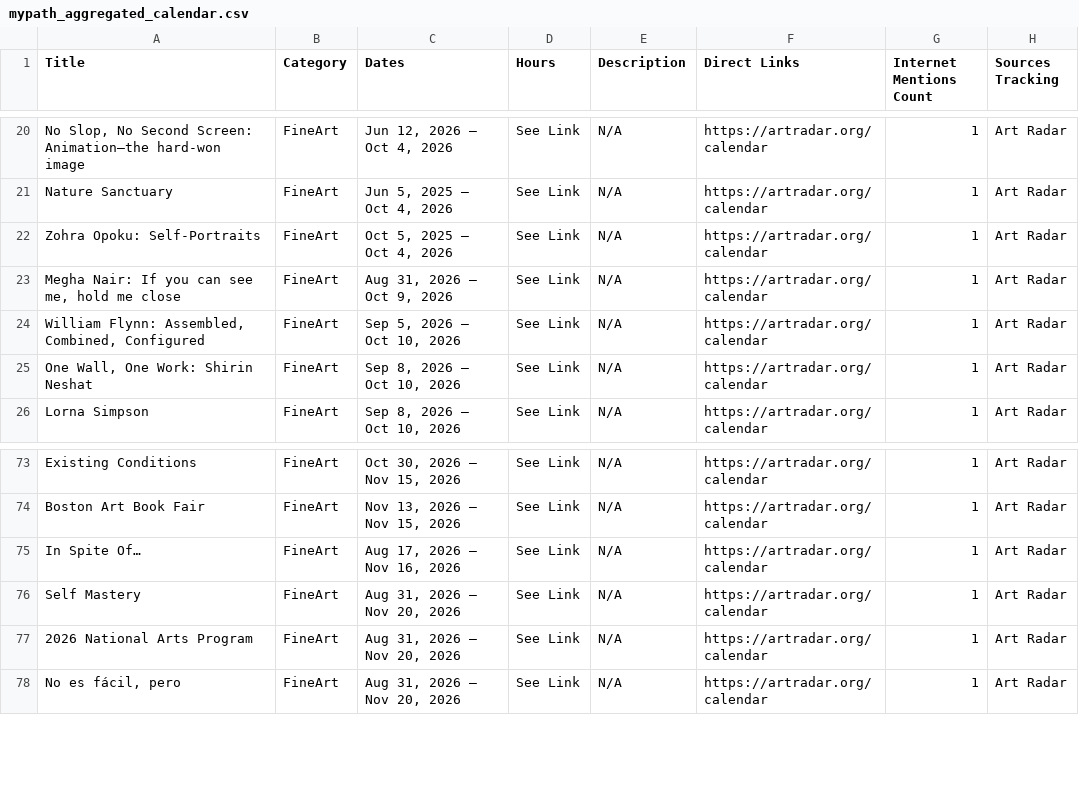
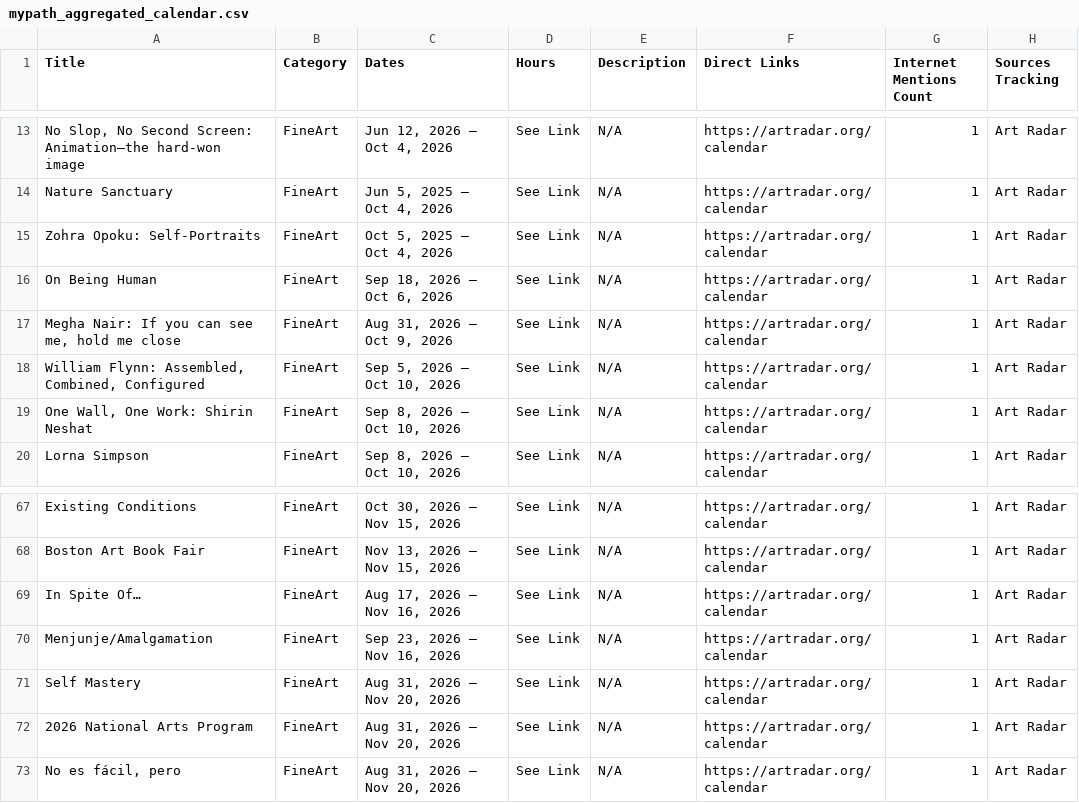
Before and after one commit to sonicgrass/MyPath, a CSV file: mypath_aggregated_calendar.csv, drawn as a sheet; only a part is shown, gaps mark what is left out; the diff covers the shown part only; the diff names each change by its address in the sheet, - before the commit and + after, or states it on an @@ line.

```diff
--- a/mypath_aggregated_calendar.csv
+++ b/mypath_aggregated_calendar.csv
+row 16: On Being Human | FineArt | Sep 18, 2026 – Oct 6, 2026 | See Link | N/A | https://artradar.org/calendar | 1 | Art Radar
+row 70: Menjunje/Amalgamation | FineArt | Sep 23, 2026 – Nov 16, 2026 | See Link | N/A | https://artradar.org/calendar | 1 | Art Radar
```
Also changed, not shown: 1 added row, 10 removed rows and 26 edited cells elsewhere in this file.
